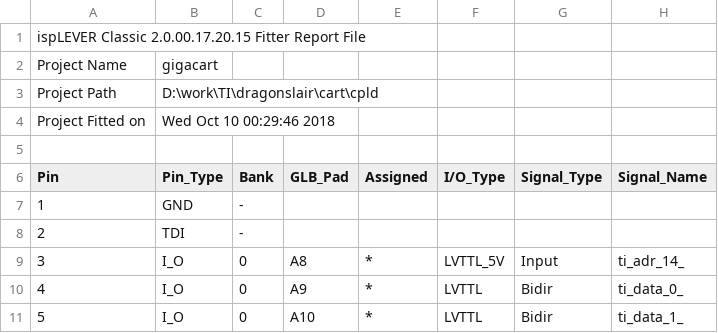
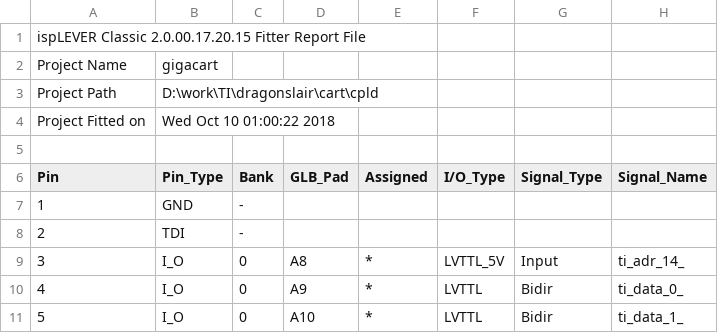
Before and after one commit to tursilion/gigacart, a CSV file: cart/cpld/gigacart_pin.csv, drawn as a sheet; only a part is shown.

```diff
--- a/cart/cpld/gigacart_pin.csv
+++ b/cart/cpld/gigacart_pin.csv
@@ -3,3 +3,3 @@ Project Name,gigacart
 Project Path,D:\work\TI\dragonslair\cart\cpld
-Project Fitted on,Wed Oct 10 00:29:46 2018
+Project Fitted on,Wed Oct 10 01:00:22 2018
 
```
Also changed, not shown: 33 other files.
